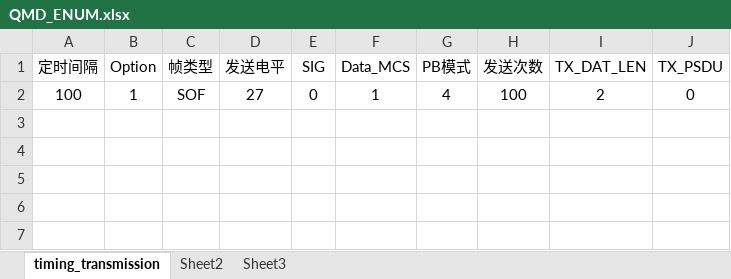
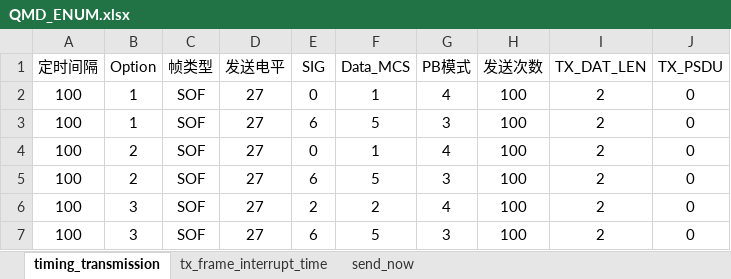
Before and after one commit to naumy-code/python_project, an Excel workbook: spec/QMD_ENUM.xlsx, sheet timing_transmission, drawn as a sheet; values as stored, in another font and other column widths than the file's, no borders; the diff names each change by its address in the sheet, - before the commit and + after, or states it on an @@ line.

```diff
--- a/spec/QMD_ENUM.xlsx (sheet timing_transmission)
+++ b/spec/QMD_ENUM.xlsx (sheet timing_transmission)
-sheet tab: Sheet2
+sheet tab: send_now
-sheet tab: Sheet3
+sheet tab: tx_frame_interrupt_time
@@ sheet tab order changed: timing_transmission | tx_frame_interrupt_time | send_now @@
+row 3: 100 | 1 | SOF | 27 | 6 | 5 | 3 | 100 | 2 | 0
+row 4: 100 | 2 | SOF | 27 | 0 | 1 | 4 | 100 | 2 | 0
+row 5: 100 | 2 | SOF | 27 | 6 | 5 | 3 | 100 | 2 | 0
+row 6: 100 | 3 | SOF | 27 | 2 | 2 | 4 | 100 | 2 | 0
+row 7: 100 | 3 | SOF | 27 | 6 | 5 | 3 | 100 | 2 | 0
```
Also changed, not shown: sheet send_now, sheet tx_frame_interrupt_time, spec/MGMT_PIB.xlsx, spec/QMD_ENUM_DAT.xlsx, 6 other files.
